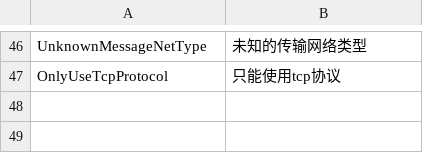
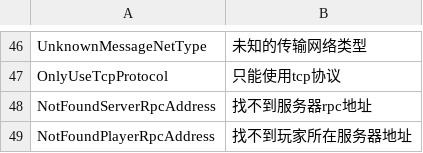
Before and after one commit to yy199595/acs, a CSV file: bin/XCode/XCode.csv, drawn as a sheet; only a part is shown, gaps mark what is left out; the diff names each change by its address in the sheet, - before the commit and + after, or states it on an @@ line.

```diff
--- a/bin/XCode/XCode.csv
+++ b/bin/XCode/XCode.csv
+row 48: NotFoundServerRpcAddress | 找不到服务器rpc地址
+row 49: NotFoundPlayerRpcAddress | 找不到玩家所在服务器地址
```
Also changed, not shown: 42 other files.
